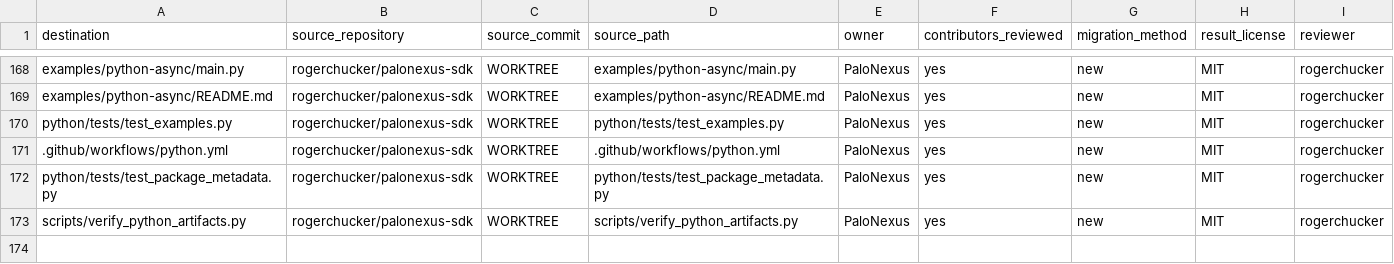
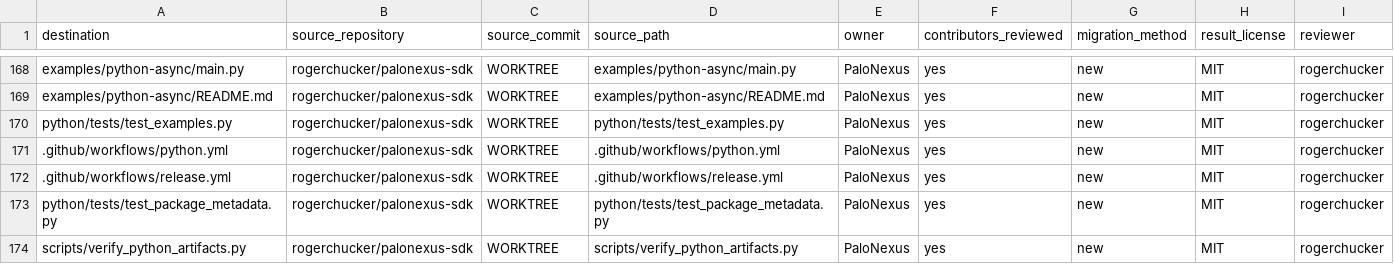
Before and after one commit to rogerchucker/palonexus-sdk, a CSV file: docs/legal/PROVENANCE.csv, drawn as a sheet; only a part is shown, gaps mark what is left out.

Commit message:
feat: add the PyPI release workflow
The `palonexus` distribution moves from `palonexus-platform` to this
repository. Publishing uses Trusted Publishing over GitHub OIDC.

`uv publish --trusted-publishing always` performs the OIDC exchange itself,
which keeps the action set inside the owners the foundation contract approves;
`pypa` is not among them.

The version is not recorded anywhere in the repository — `hatch-vcs` derives it
from the git tag, so the tag is the version. The publish job re-checks that the
built wheel matches the tag before uploading, because that mismatch is
otherwise silent. Both jobs check out with full history so the tag is visible.

Release runs gate on the complete `scripts/verify` suite.

Also records in the changelog that the first release from this repository is
not a drop-in replacement for 0.1.0: the bundled `agentdid` and `idp_sdk`
packages, four modules, and four extras are gone.

Signed-off-by: Rajarshi Chakraborty <rajarshic@gmail.com>

```diff
--- a/docs/legal/PROVENANCE.csv
+++ b/docs/legal/PROVENANCE.csv
@@ -171,2 +171,3 @@ python/tests/test_examples.py,rogerchucker/palonexus-sdk,WORKTREE,python/tests/t
 .github/workflows/python.yml,rogerchucker/palonexus-sdk,WORKTREE,.github/workflows/python.yml,PaloNexus,yes,new,MIT,rogerchucker
+.github/workflows/release.yml,rogerchucker/palonexus-sdk,WORKTREE,.github/workflows/release.yml,PaloNexus,yes,new,MIT,rogerchucker
 python/tests/test_package_metadata.py,rogerchucker/palonexus-sdk,WORKTREE,python/tests/test_package_metadata.py,PaloNexus,yes,new,MIT,rogerchucker
```
Also changed, not shown: 3 other files.
